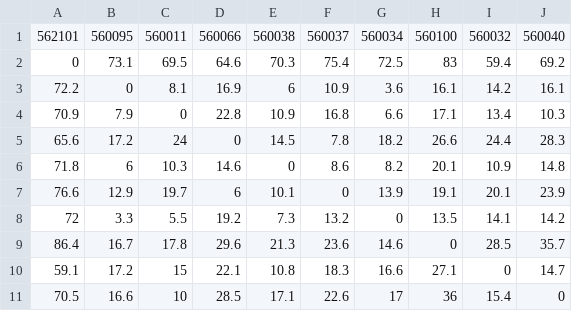
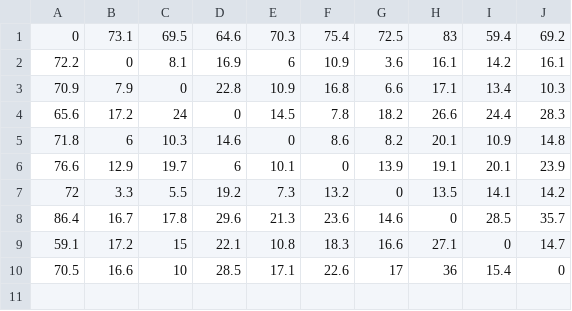
Before and after one commit to vimalrajd/Optimising_route, a CSV file: live distance matrix csv - Sheet1.csv, drawn as a sheet.

Commit message:
removed header

```diff
--- a/live distance matrix csv - Sheet1.csv
+++ b/live distance matrix csv - Sheet1.csv
@@ -1,2 +1 @@
-562101,560095,560011,560066,560038,560037,560034,560100,560032,560040
 0,73.1,69.5,64.6,70.3,75.4,72.5,83,59.4,69.2
```
